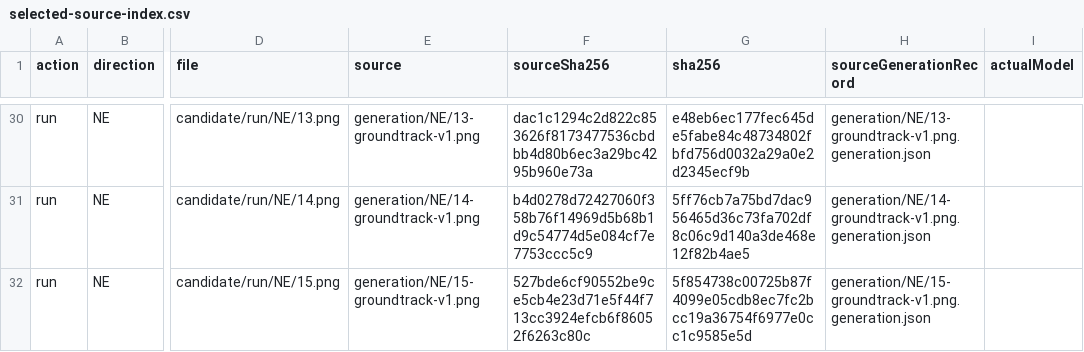
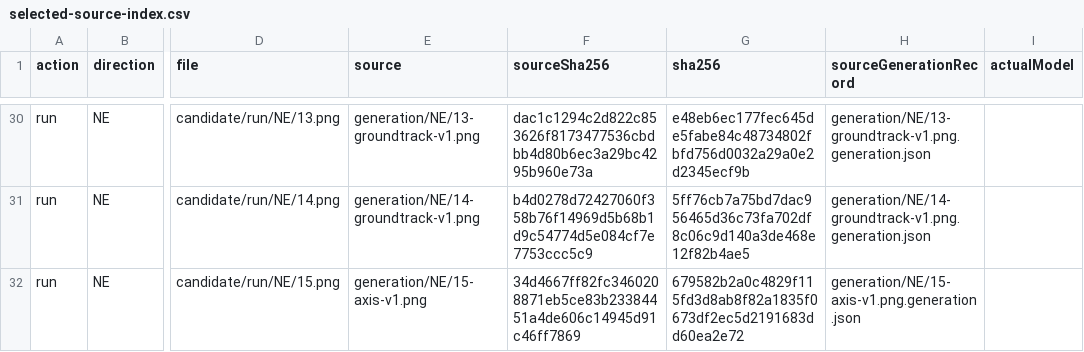
Before and after one commit to luhailong-cpp/image, a CSV file: qdao_original_roster_v14_hd/action-remake-20261001/characters/03_lotus_healer_girl/review/selected-source-index.csv, drawn as a sheet; only a part is shown, gaps mark what is left out; the diff covers the shown part only; the diff names each change by its address in the sheet, - before the commit and + after, or states it on an @@ line.

Commit message:
Save game artwork and production records batch 1001

```diff
--- a/qdao_original_roster_v14_hd/action-remake-20261001/characters/03_lotus_healer_girl/review/selected-source-index.csv
+++ b/qdao_original_roster_v14_hd/action-remake-20261001/characters/03_lotus_healer_girl/review/selected-source-index.csv
-E32 (source): generation/NE/15-groundtrack-v1.png
+E32 (source): generation/NE/15-axis-v1.png
-F32 (sourceSha256): 527bde6cf90552be9ce5cb4e23d71e5f44f713cc3924efcb6f86052f6263c80c
+F32 (sourceSha256): 34d4667ff82fc3460208871eb5ce83b23384451a4de606c14945d91c46ff7869
-G32 (sha256): 5f854738c00725b87f4099e05cdb8ec7fc2bcc19a36754f6977e0cc1c9585e5d
+G32 (sha256): 679582b2a0c4829f115fd3d8ab8f82a1835f0673df2ec5d2191683dd60ea2e72
-H32 (sourceGenerationRecord): generation/NE/15-groundtrack-v1.png.generation.json
+H32 (sourceGenerationRecord): generation/NE/15-axis-v1.png.generation.json
```
Also changed, not shown: 24 edited cells elsewhere in this file, qdao_original_roster_v14_hd/action-remake-20261001/characters/03_lotus_healer_girl/review/source-index.csv, 47 other files.
